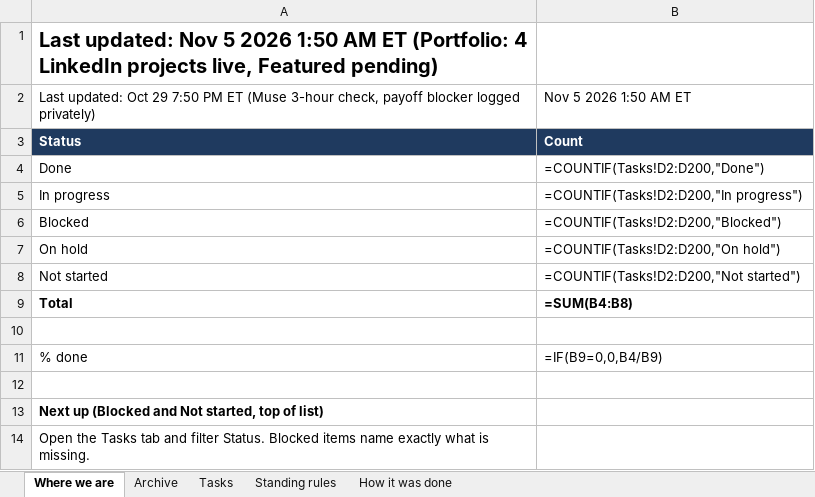
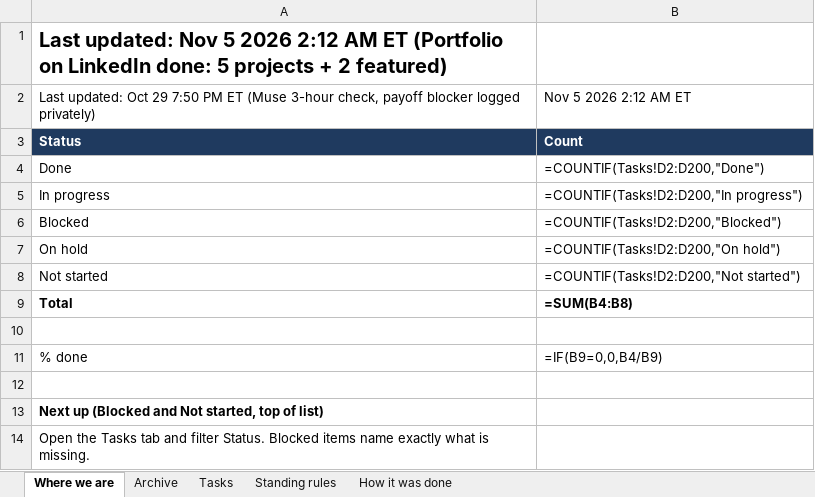
Before and after one commit to nekohusser-beep/morning-word-videos., an Excel workbook: overnight/Claude-Work-Tracker.xlsx, sheet Where we are, drawn as a sheet; values as stored, in another font and other column widths than the file's, no borders; formulas without a stored value are shown as written; the diff names each change by its address in the sheet, - before the commit and + after, or states it on an @@ line.

```diff
--- a/overnight/Claude-Work-Tracker.xlsx (sheet Where we are)
+++ b/overnight/Claude-Work-Tracker.xlsx (sheet Where we are)
-A1: …5 2026 1:50 AM ET (Portfolio: 4 LinkedIn projects live, Featured pending)
+A1: …5 2026 2:12 AM ET (Portfolio on LinkedIn done: 5 projects + 2 featured)
-B2: Nov 5 2026 1:50 AM ET
+B2: Nov 5 2026 2:12 AM ET
```
Also changed, not shown: sheet Tasks.
